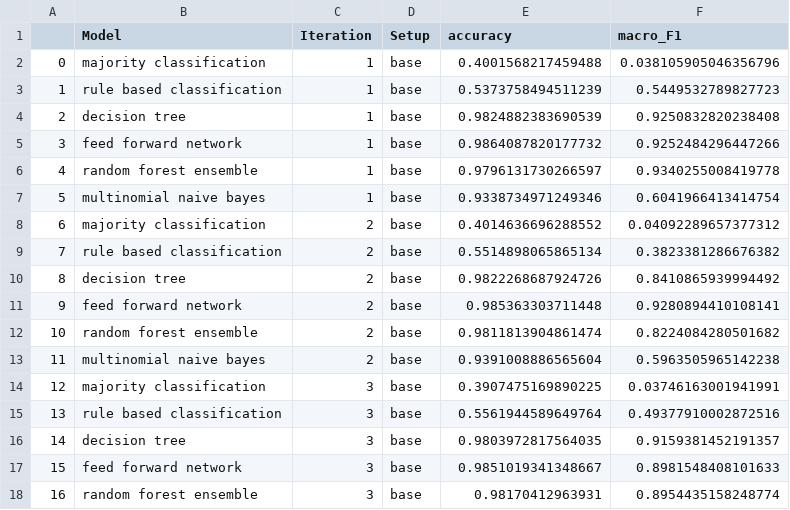
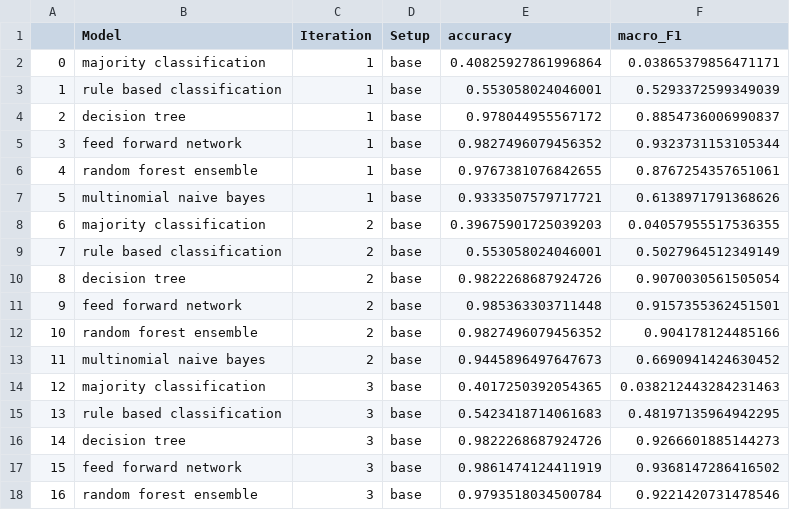
Before and after one commit to annebelleo/MAIR-group12, a CSV file: figs/results_base.csv, drawn as a sheet; only a part is shown; the diff covers the shown part only.

```diff
--- a/figs/results_base.csv
+++ b/figs/results_base.csv
@@ -1,18 +1,18 @@
 ,Model,Iteration,Setup,accuracy,macro_F1
-0,majority classification,1,base,0.4001568217459488,0.038105905046356796
-1,rule based classification,1,base,0.5373758494511239,0.5449532789827723
-2,decision tree,1,base,0.9824882383690539,0.9250832820238408
-3,feed forward network,1,base,0.9864087820177732,0.9252484296447266
-4,random forest ensemble,1,base,0.9796131730266597,0.9340255008419778
-5,multinomial naive bayes,1,base,0.9338734971249346,0.6041966413414754
-6,majority classification,2,base,0.4014636696288552,0.04092289657377312
-7,rule based classification,2,base,0.5514898065865134,0.3823381286676382
-8,decision tree,2,base,0.9822268687924726,0.8410865939994492
-9,feed forward network,2,base,0.985363303711448,0.9280894410108141
-10,random forest ensemble,2,base,0.9811813904861474,0.8224084280501682
-11,multinomial naive bayes,2,base,0.9391008886565604,0.5963505965142238
-12,majority classification,3,base,0.3907475169890225,0.03746163001941991
-13,rule based classification,3,base,0.5561944589649764,0.49377910002872516
-14,decision tree,3,base,0.9803972817564035,0.9159381452191357
-15,feed forward network,3,base,0.9851019341348667,0.8981548408101633
-16,random forest ensemble,3,base,0.98170412963931,0.8954435158248774
+0,majority classification,1,base,0.40825927861996864,0.03865379856471171
+1,rule based classification,1,base,0.553058024046001,0.5293372599349039
+2,decision tree,1,base,0.978044955567172,0.8854736006990837
+3,feed forward network,1,base,0.9827496079456352,0.9323731153105344
+4,random forest ensemble,1,base,0.9767381076842655,0.8767254357651061
+5,multinomial naive bayes,1,base,0.9333507579717721,0.6138971791368626
+6,majority classification,2,base,0.39675901725039203,0.04057955517536355
+7,rule based classification,2,base,0.553058024046001,0.5027964512349149
+8,decision tree,2,base,0.9822268687924726,0.9070030561505054
+9,feed forward network,2,base,0.985363303711448,0.9157355362451501
+10,random forest ensemble,2,base,0.9827496079456352,0.904178124485166
+11,multinomial naive bayes,2,base,0.9445896497647673,0.6690941424630452
+12,majority classification,3,base,0.4017250392054365,0.038212443284231463
+13,rule based classification,3,base,0.5423418714061683,0.48197135964942295
+14,decision tree,3,base,0.9822268687924726,0.9266601885144273
+15,feed forward network,3,base,0.9861474124411919,0.9368147286416502
+16,random forest ensemble,3,base,0.9793518034500784,0.9221420731478546
```
Also changed, not shown: 25 edited cells elsewhere in this file, figs/results_nodup.csv, figs/table_results_base_F1.csv, 10 other files.
